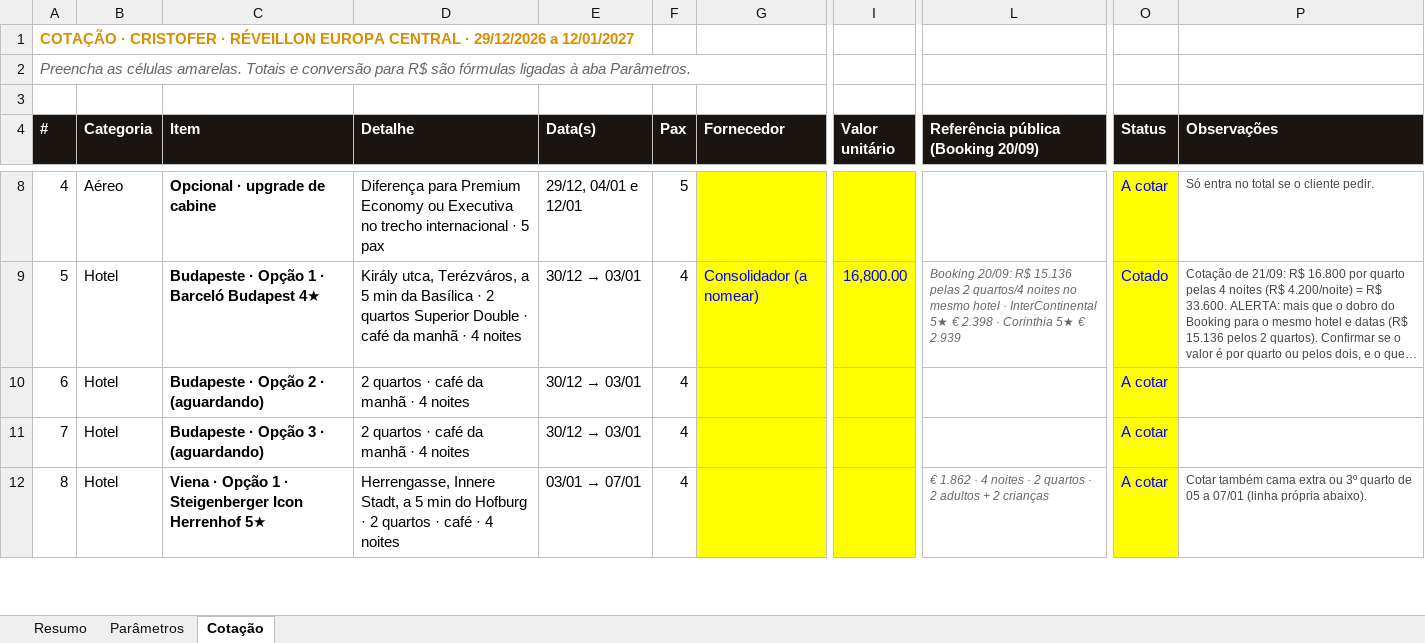
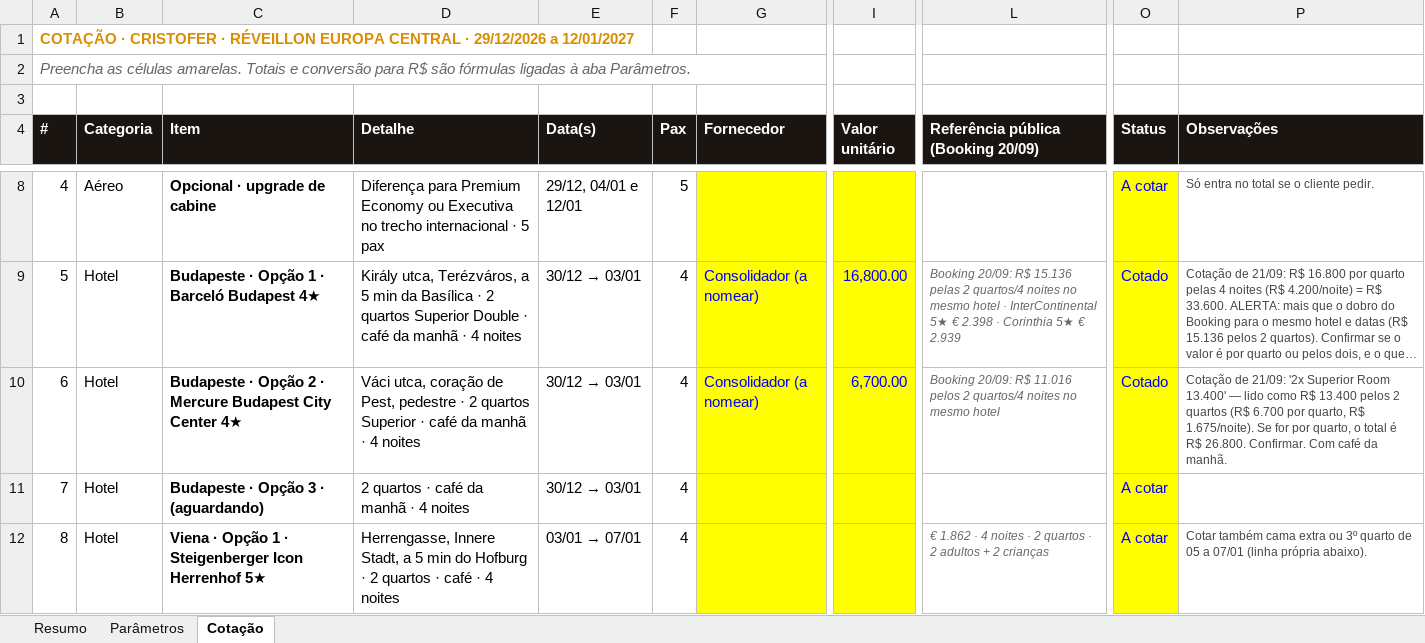
Before and after one commit to atendimentolusatravel-lab/travel, an Excel workbook: cotacao-cristofer-reveillon.xlsx, sheet Cotação, drawn as a sheet; only a part is shown, gaps mark what is left out; long unchanged cells end in …; values as stored, in another font and other column widths than the file's, no borders; the diff names each change by its address in the sheet, - before the commit and + after, or states it on an @@ line.

```diff
--- a/cotacao-cristofer-reveillon.xlsx (sheet Cotação)
+++ b/cotacao-cristofer-reveillon.xlsx (sheet Cotação)
-C10 (Item): Budapeste · Opção 2 · (aguardando)
+C10 (Item): Budapeste · Opção 2 · Mercure Budapest City Center 4★
-D10 (Detalhe): 2 quartos · café…
+D10 (Detalhe): Váci utca, coração de Pest, pedestre · 2 quartos Superior · café…
-G10 (Fornecedor): (empty)
+G10 (Fornecedor): Consolidador (a nomear)
-I10 (Valor unitário): (empty)
+I10 (Valor unitário): 6,700.00
-L10: (empty)
+L10: Booking 20/09: R$ 11.016 pelos 2 quartos/4 noites no mesmo hotel
-O10 (Status): A cotar
+O10 (Status): Cotado
-P10 (Observações): (empty)
+P10 (Observações): Cotação de 21/09: '2x Superior Room 13.400' — lido como R$ 13.400 pelos 2 quartos (R$ 6.700 por quarto, R$ 1.675/noite). Se for por quarto, o total é R$ 26.800. Confirmar. Com café da manhã.
```
Also changed, not shown: 1 other file.
